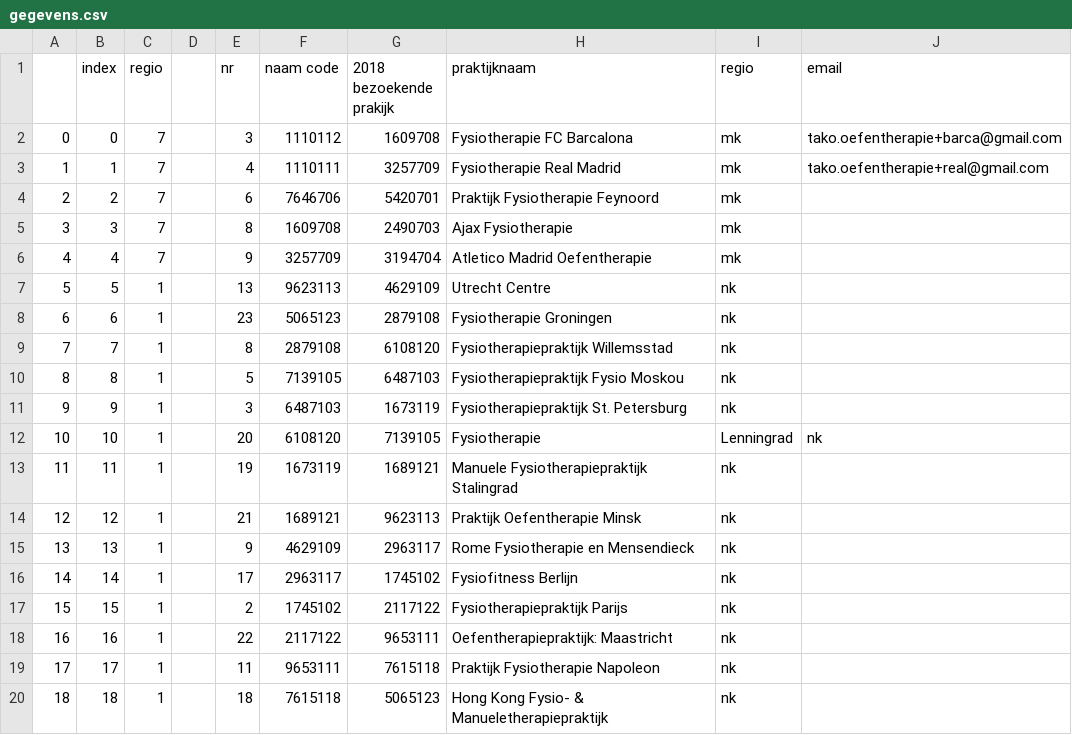
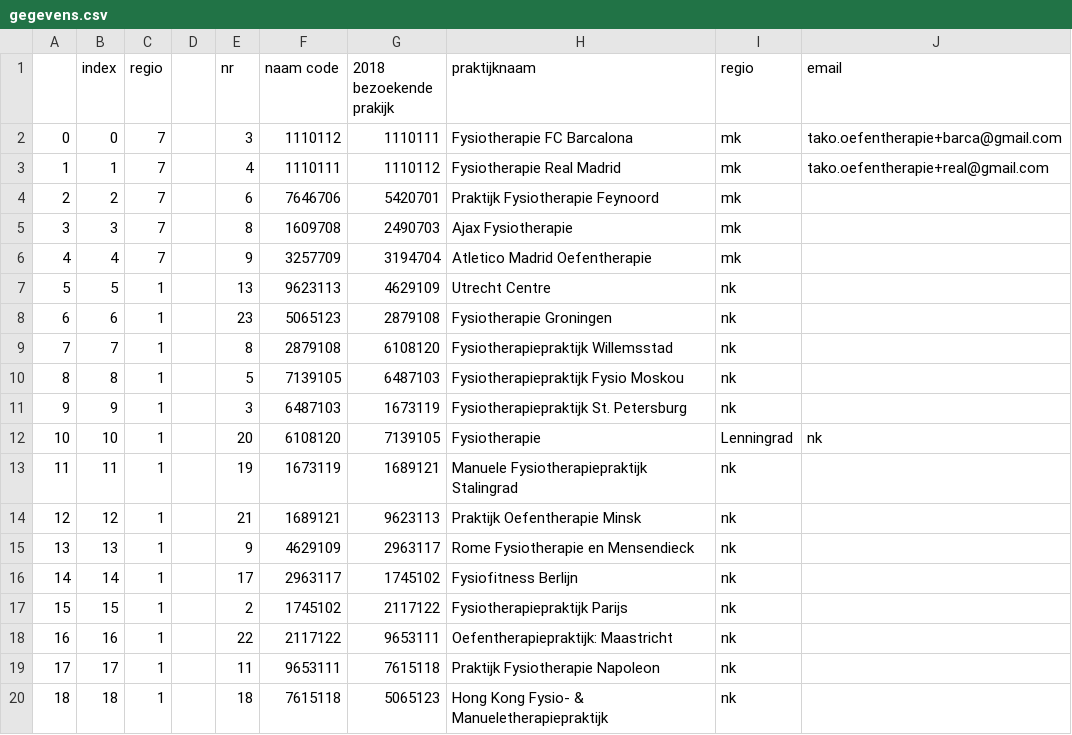
Before and after one commit to takotab/visitatie-feedback, a CSV file: data_fake/gegevens.csv, drawn as a sheet.

```diff
--- a/data_fake/gegevens.csv
+++ b/data_fake/gegevens.csv
@@ -1,4 +1,4 @@
 ,index,regio,,nr,naam code,2018 bezoekende prakijk,praktijknaam,regio,email
-0,0,7,,3,1110112,1609708,Fysiotherapie FC Barcalona,mk,tako.oefentherapie+barca@gmail.com
-1,1,7,,4,1110111,3257709,Fysiotherapie Real Madrid,mk,tako.oefentherapie+real@gmail.com
+0,0,7,,3,1110112,1110111,Fysiotherapie FC Barcalona,mk,tako.oefentherapie+barca@gmail.com
+1,1,7,,4,1110111,1110112,Fysiotherapie Real Madrid,mk,tako.oefentherapie+real@gmail.com
 2,2,7,,6,7646706,5420701,Praktijk Fysiotherapie Feynoord,mk,
```
Also changed, not shown: 3 other files.
